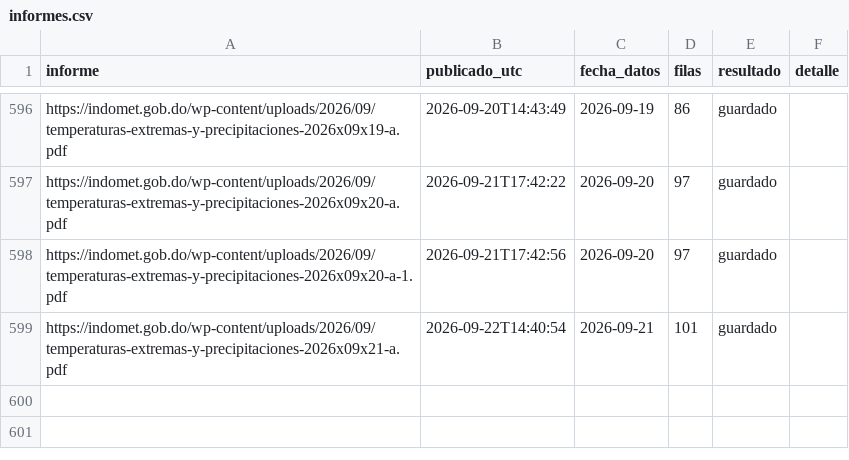
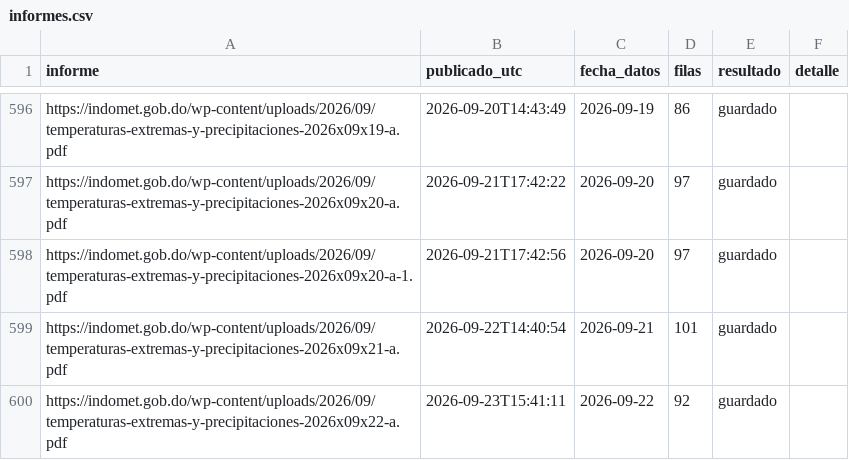
Before and after one commit to jeanluis-caamano/Manegonte, a CSV file: data/informes.csv, drawn as a sheet; only a part is shown, gaps mark what is left out.

```diff
--- a/data/informes.csv
+++ b/data/informes.csv
@@ -599 +599,2 @@ https://indomet.gob.do/wp-content/uploads/2026/09/temperaturas-extremas-y-precip
 https://indomet.gob.do/wp-content/uploads/2026/09/temperaturas-extremas-y-precipitaciones-2026x09x21-a.pdf,2026-09-22T14:40:54,2026-09-21,101,guardado,
+https://indomet.gob.do/wp-content/uploads/2026/09/temperaturas-extremas-y-precipitaciones-2026x09x22-a.pdf,2026-09-23T15:41:11,2026-09-22,92,guardado,
```
Also changed, not shown: 2 other files.
